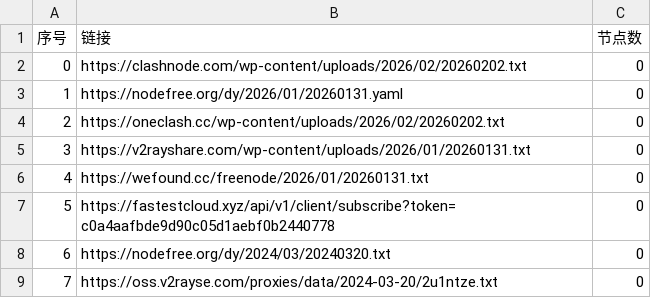
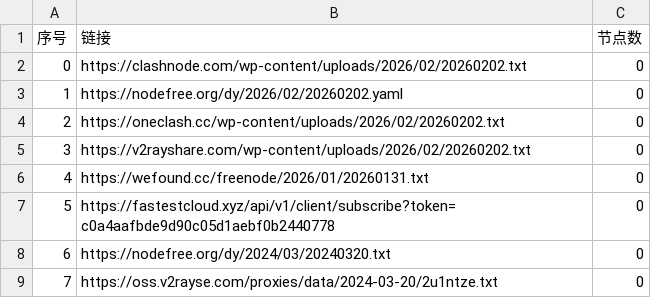
Before and after one commit to ming1386/AutoMergePublicNodes, a CSV file: list_result.csv, drawn as a sheet; only a part is shown.

```diff
--- a/list_result.csv
+++ b/list_result.csv
@@ -2,5 +2,5 @@
 0,https://clashnode.com/wp-content/uploads/2026/02/20260202.txt,0
-1,https://nodefree.org/dy/2026/01/20260131.yaml,0
+1,https://nodefree.org/dy/2026/02/20260202.yaml,0
 2,https://oneclash.cc/wp-content/uploads/2026/02/20260202.txt,0
-3,https://v2rayshare.com/wp-content/uploads/2026/01/20260131.txt,0
+3,https://v2rayshare.com/wp-content/uploads/2026/02/20260202.txt,0
 4,https://wefound.cc/freenode/2026/01/20260131.txt,0
```
Also changed, not shown: 4 other files.
